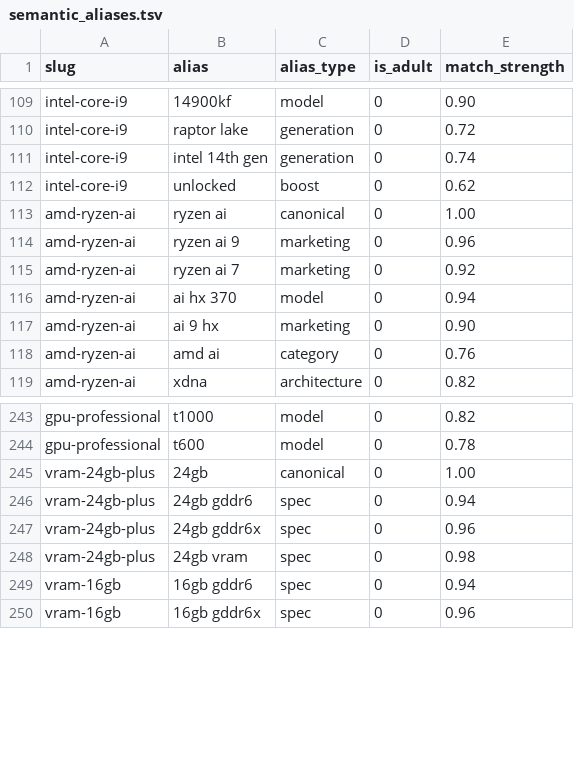
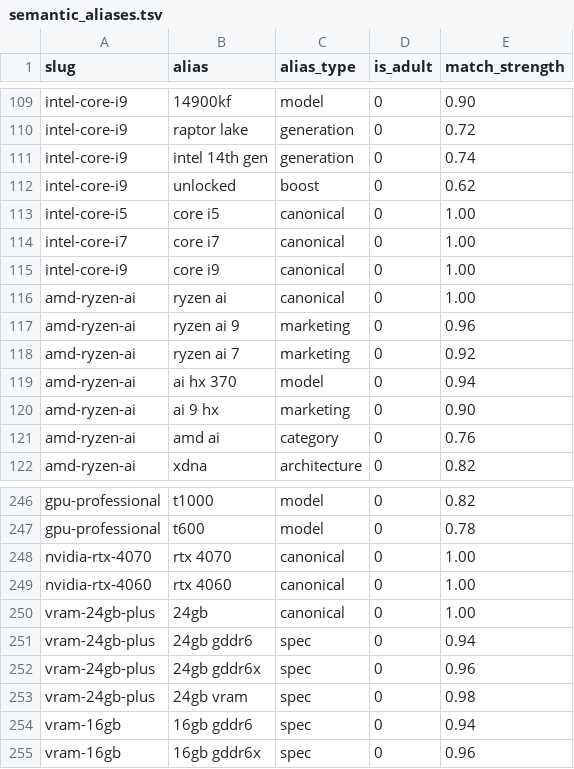
Before and after one commit to bicstation/shin-vps, a TSV file: django/master_data/semantic_aliases.tsv, drawn as a sheet; only a part is shown, gaps mark what is left out.

```diff
--- a/django/master_data/semantic_aliases.tsv
+++ b/django/master_data/semantic_aliases.tsv
@@ -112,2 +112,5 @@ intel-core-i9	intel 14th gen	generation	0	0.74
 intel-core-i9	unlocked	boost	0	0.62
+intel-core-i5	core i5	canonical	0	1.00
+intel-core-i7	core i7	canonical	0	1.00
+intel-core-i9	core i9	canonical	0	1.00
 amd-ryzen-ai	ryzen ai	canonical	0	1.00
@@ -244,2 +247,4 @@ gpu-professional	t1000	model	0	0.82
 gpu-professional	t600	model	0	0.78
+nvidia-rtx-4070	rtx 4070	canonical	0	1.00
+nvidia-rtx-4060	rtx 4060	canonical	0	1.00
 vram-24gb-plus	24gb	canonical	0	1.00
```
Also changed, not shown: 13 other files.
